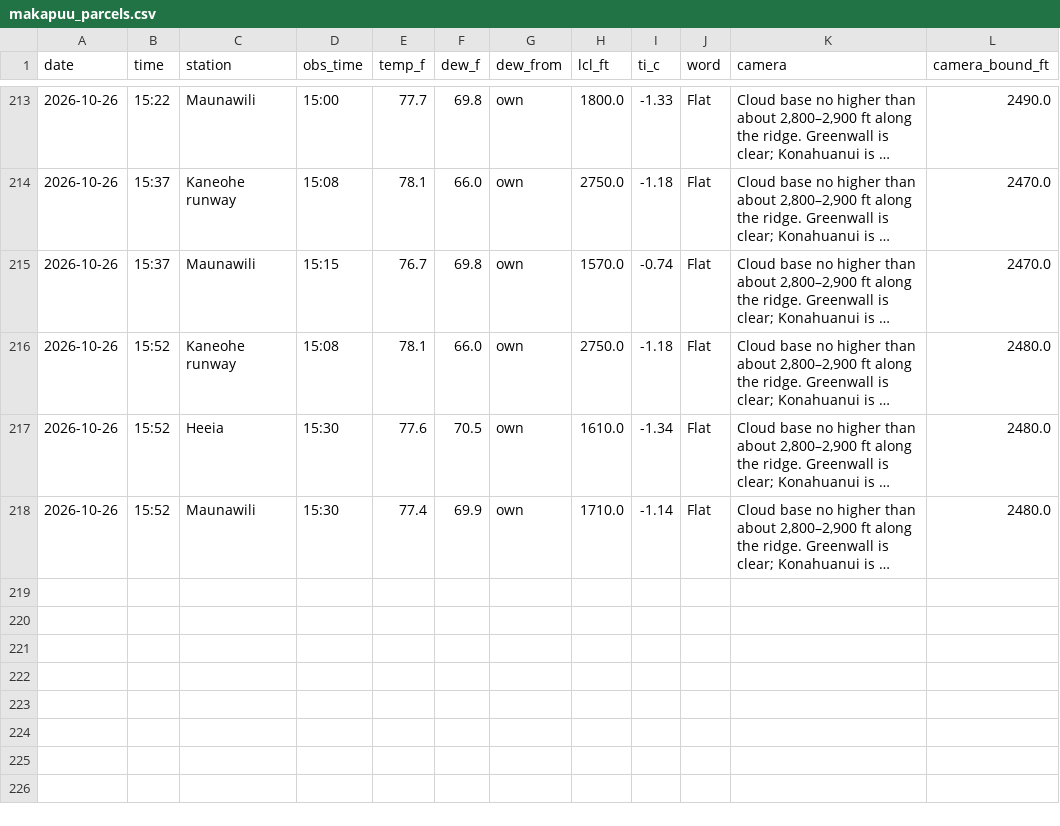
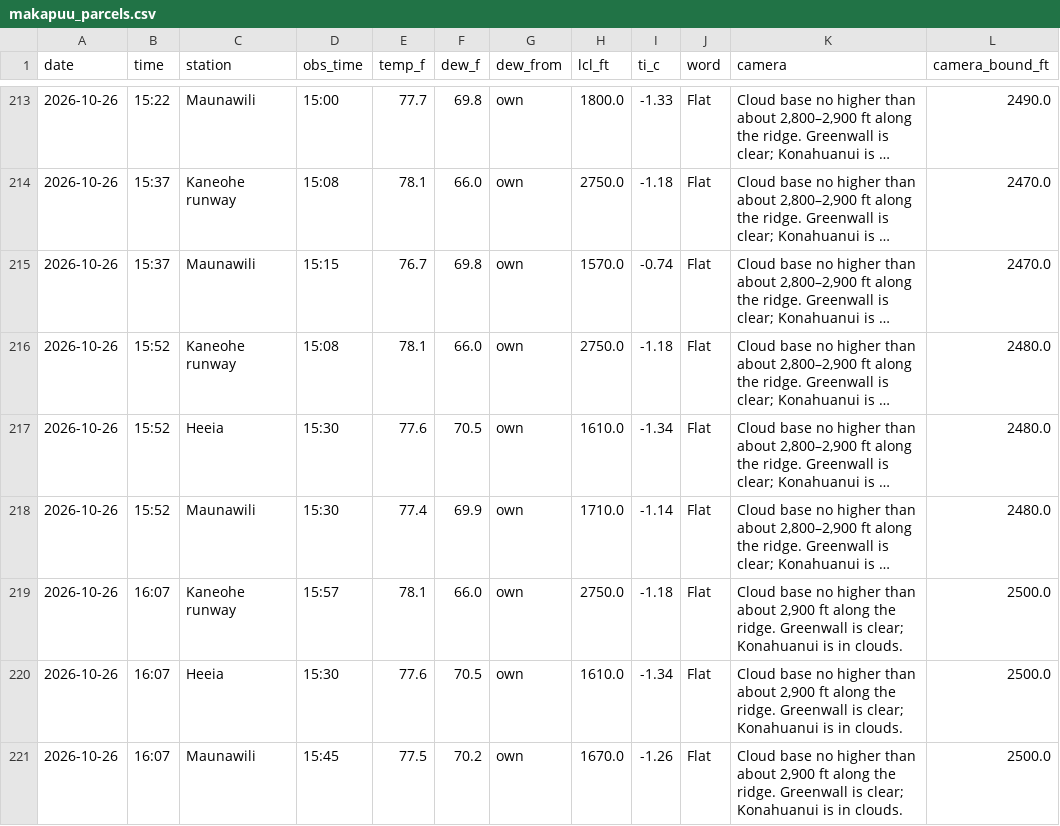
Before and after one commit to aukaka-9898/kula-today, a CSV file: docs/makapuu_parcels.csv, drawn as a sheet; only a part is shown, gaps mark what is left out; long unchanged cells end in …; the diff names each change by its address in the sheet, - before the commit and + after, or states it on an @@ line.

```diff
--- a/docs/makapuu_parcels.csv
+++ b/docs/makapuu_parcels.csv
+row 219: 2026-10-26 | 16:07 | Kaneohe runway | 15:57 | 78.1 | 66.0 | own | 2750.0 | -1.18 | Flat | Cloud base no higher than about 2,900 ft along the ridge. Greenwall is clear; Konahuanui is in clouds. | 2500.0
+row 220: 2026-10-26 | 16:07 | Heeia | 15:30 | 77.6 | 70.5 | own | 1610.0 | -1.34 | Flat | Cloud base no higher than about 2,900 ft along the ridge. Greenwall is clear; Konahuanui is in clouds. | 2500.0
+row 221: 2026-10-26 | 16:07 | Maunawili | 15:45 | 77.5 | 70.2 | own | 1670.0 | -1.26 | Flat | Cloud base no higher than about 2,900 ft along the ridge. Greenwall is clear; Konahuanui is in clouds. | 2500.0
```
Also changed, not shown: docs/camera_base.csv, docs/camera_log.csv, 17 other files.
